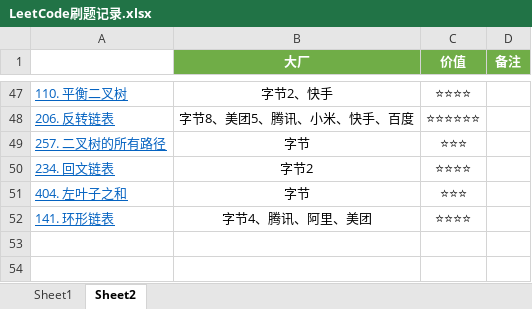
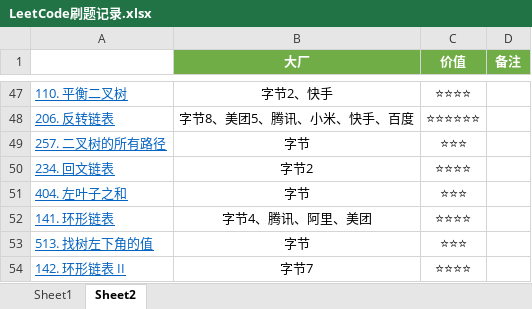
Before and after one commit to curforever/LeetCode, an Excel workbook: 刷题/LeetCode刷题记录.xlsx, sheet Sheet2, drawn as a sheet; only a part is shown, gaps mark what is left out; values as stored, in another font and other column widths than the file's, no borders; conditional formats and table styles not drawn; the diff names each change by its address in the sheet, - before the commit and + after, or states it on an @@ line.

```diff
--- a/刷题/LeetCode刷题记录.xlsx (sheet Sheet2)
+++ b/刷题/LeetCode刷题记录.xlsx (sheet Sheet2)
+row 53: 513. 找树左下角的值 | 字节 | ⭐⭐⭐
+row 54: 142. 环形链表 II | 字节7 | ⭐⭐⭐⭐
```
Also changed, not shown: sheet Sheet1, 2 other files.
